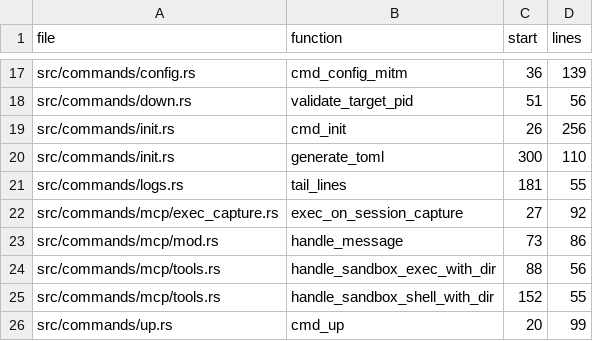
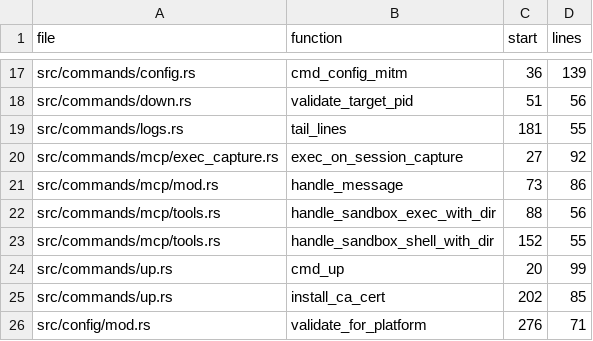
Before and after one commit to ieee0824/izanagi, a TSV file: docs/function-refactor-49-remaining.tsv, drawn as a sheet; only a part is shown, gaps mark what is left out; the shorter side is filled out with more unchanged rows; the diff names each change by its address in the sheet, - before the commit and + after, or states it on an @@ line.

Commit message:
refactor: split interactive initialization and TOML sections

```diff
--- a/docs/function-refactor-49-remaining.tsv
+++ b/docs/function-refactor-49-remaining.tsv
-row 19: src/commands/init.rs | cmd_init | 26 | 256
-row 20: src/commands/init.rs | generate_toml | 300 | 110
```
Also changed, not shown: 2 other files.
